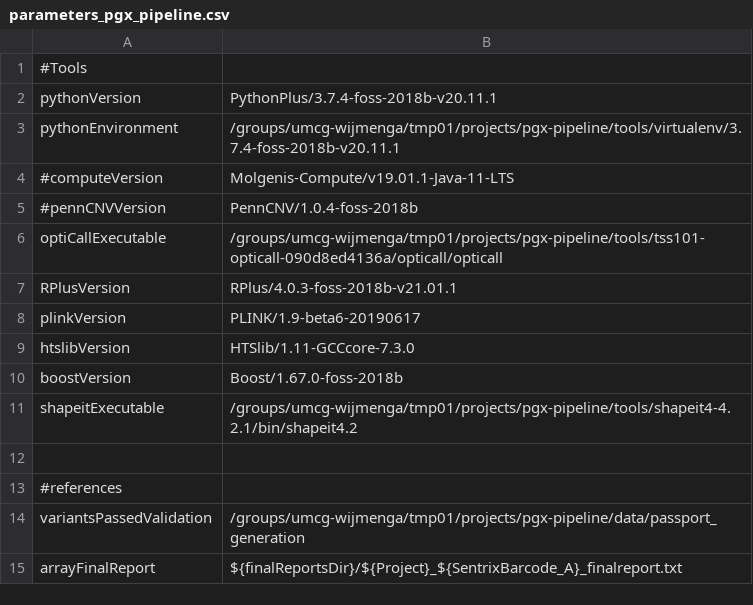
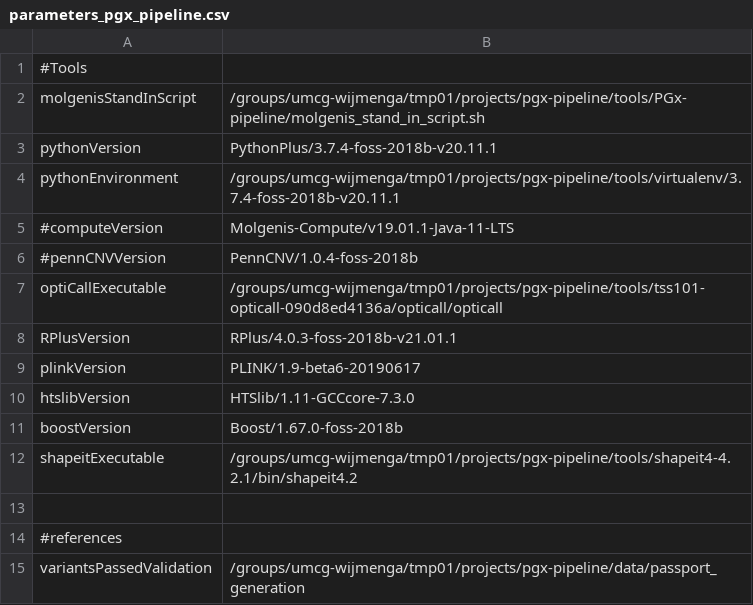
Before and after one commit to molgenis/PGx-pipeline, a CSV file: parameters_pgx_pipeline.csv, drawn as a sheet; removed rows and columns are numbered as before the commit, all else as after; the diff names each change by its address in the sheet, - before the commit and + after, or states it on an @@ line.

Commit message:
Optimized parameters_pgx_pipeline.csv

```diff
--- a/parameters_pgx_pipeline.csv
+++ b/parameters_pgx_pipeline.csv
+row 2: molgenisStandInScript | /groups/umcg-wijmenga/tmp01/projects/pgx-pipeline/tools/PGx-pipeline/molgenis_stand_in_script.sh
-row 15: arrayFinalReport | ${finalReportsDir}/${Project}_${SentrixBarcode_A}_finalreport.txt
```
